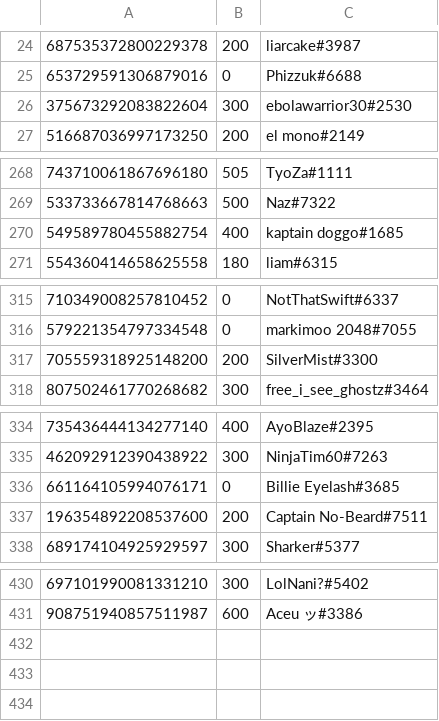
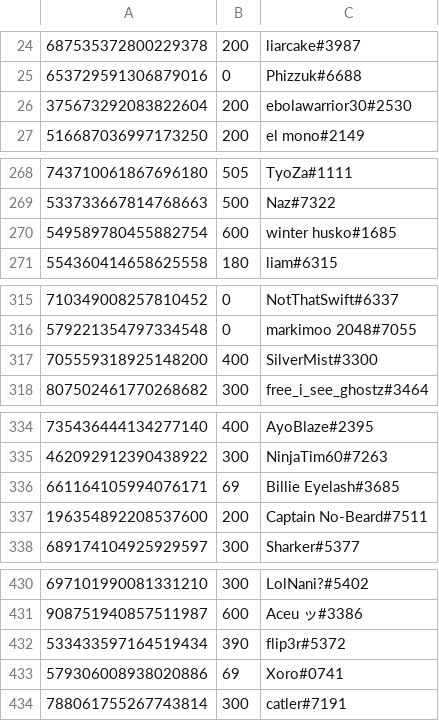
Before and after one commit to LevBernstein/BeardlessBot, a CSV file: resources/money.csv, drawn as a sheet; only a part is shown, gaps mark what is left out; the diff covers the shown part only.

```diff
--- a/resources/money.csv
+++ b/resources/money.csv
@@ -25,3 +25,3 @@
 653729591306879016,0,Phizzuk#6688
-375673292083822604,300,ebolawarrior30#2530
+375673292083822604,200,ebolawarrior30#2530
 516687036997173250,200,el mono#2149
@@ -269,3 +269,3 @@
 533733667814768663,500,Naz#7322
-549589780455882754,400,kaptain doggo#1685
+549589780455882754,600,winter husko#1685
 554360414658625558,180,liam#6315
@@ -316,3 +316,3 @@
 579221354797334548,0,markimoo 2048#7055
-705559318925148200,200,SilverMist#3300
+705559318925148200,400,SilverMist#3300
 807502461770268682,300,free_i_see_ghostz#3464
@@ -335,3 +335,3 @@
 462092912390438922,300,NinjaTim60#7263
-661164105994076171,0,Billie Eyelash#3685
+661164105994076171,69,Billie Eyelash#3685
 196354892208537600,200,Captain No-Beard#7511
@@ -431 +431,4 @@
 908751940857511987,600,Aceu ッ#3386
+533433597164519434,390,flip3r#5372
+579306008938020886,69,Xoro#0741
+788061755267743814,300,catler#7191
```
Also changed, not shown: 2 edited cells elsewhere in this file, 6 other files.
